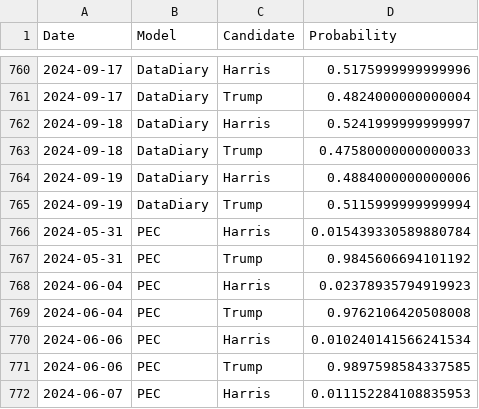
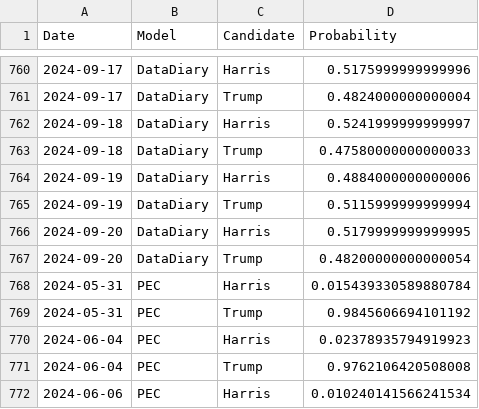
Before and after one commit to PaulMainwood/Election2024, a CSV file: aggregated_data.csv, drawn as a sheet; only a part is shown, gaps mark what is left out; the shorter side is filled out with more unchanged rows.

```diff
--- a/aggregated_data.csv
+++ b/aggregated_data.csv
@@ -765,2 +765,4 @@ Date,Model,Candidate,Probability
 2024-09-19,DataDiary,Trump,0.5115999999999994
+2024-09-20,DataDiary,Harris,0.5179999999999995
+2024-09-20,DataDiary,Trump,0.48200000000000054
 2024-05-31,PEC,Harris,0.015439330589880784
```
Also changed, not shown: aggregated_data_wide.csv, harris_wide.csv, 3 other files.
